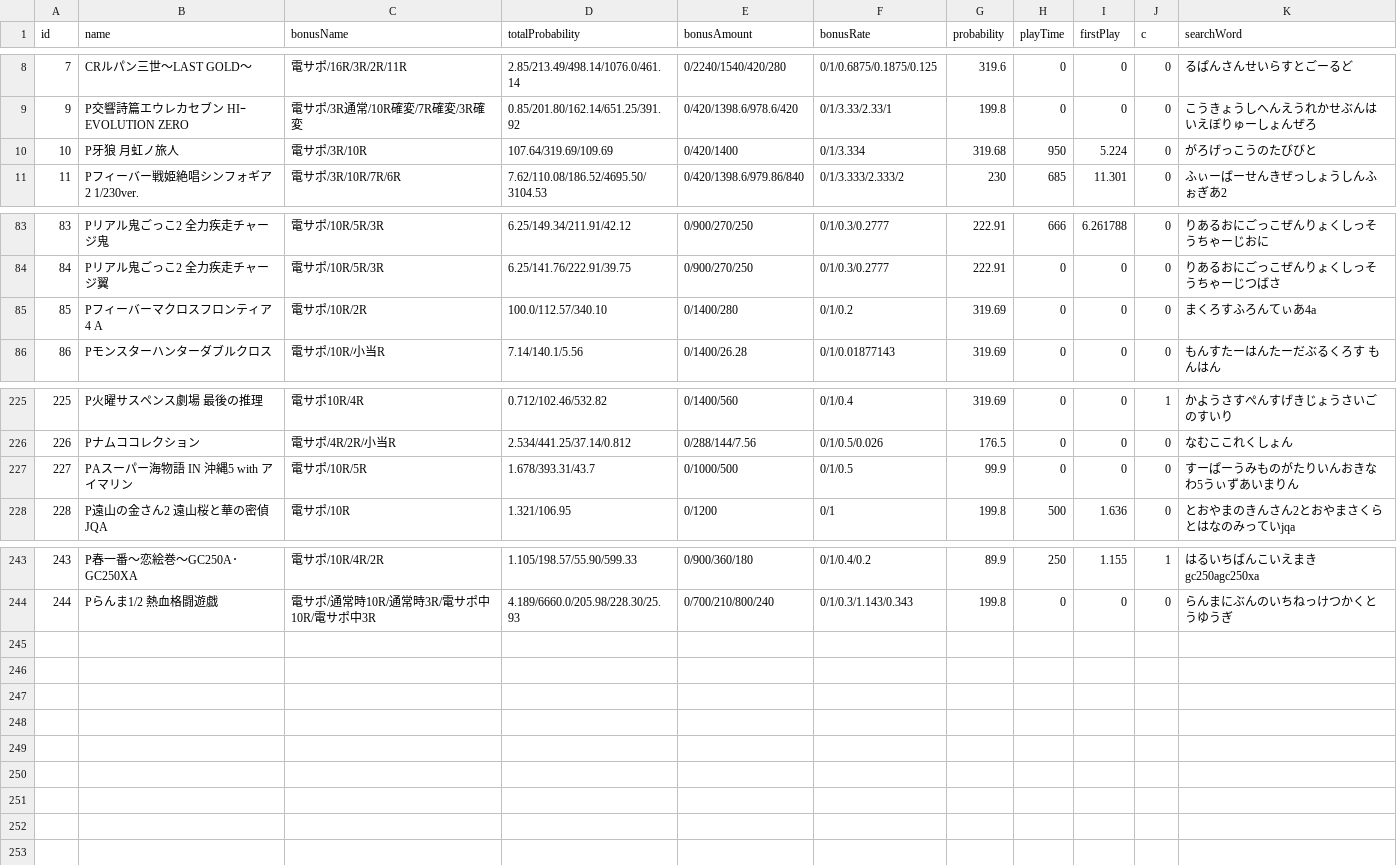
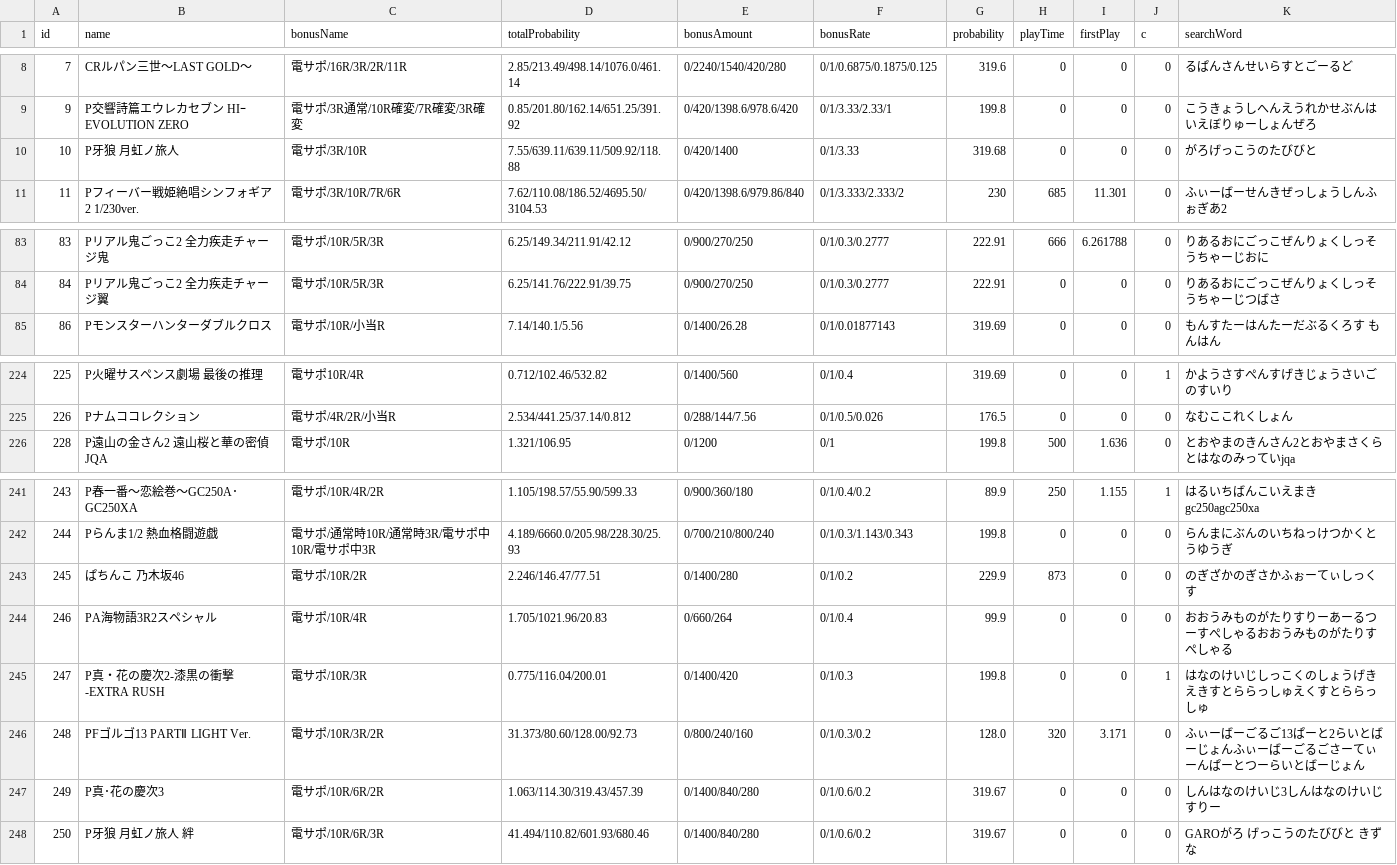
Before and after one commit to ayumi19900112/realmTest, a CSV file: realmTest/machineName.csv, drawn as a sheet; only a part is shown, gaps mark what is left out.

```diff
--- a/realmTest/machineName.csv
+++ b/realmTest/machineName.csv
@@ -9,3 +9,3 @@ id,name,bonusName,totalProbability,bonusAmount,bonusRate,probability,playTime,fi
 9,P交響詩篇エウレカセブン HIｰEVOLUTION ZERO,電サポ/3R通常/10R確変/7R確変/3R確変,0.85/201.80/162.14/651.25/391.92,0/420/1398.6/978.6/420,0/1/3.33/2.33/1,199.8,0,0,0,こうきょうしへんえうれかせぶんはいえぼりゅーしょんぜろ
-10,P牙狼 月虹ノ旅人,電サポ/3R/10R,107.64/319.69/109.69,0/420/1400,0/1/3.334,319.68,950,5.224,0,がろげっこうのたびびと
+10,P牙狼 月虹ノ旅人,電サポ/3R/10R,7.55/639.11/639.11/509.92/118.88,0/420/1400,0/1/3.33,319.68,0,0,0,がろげっこうのたびびと
 11,Pフィーバー戦姫絶唱シンフォギア2 1/230ver.,電サポ/3R/10R/7R/6R,7.62/110.08/186.52/4695.50/3104.53,0/420/1398.6/979.86/840,0/1/3.333/2.333/2,230,685,11.301,0,ふぃーばーせんきぜっしょうしんふぉぎあ2
@@ -84,3 +84,2 @@ id,name,bonusName,totalProbability,bonusAmount,bonusRate,probability,playTime,fi
 84,Pリアル鬼ごっこ2 全力疾走チャージ翼,電サポ/10R/5R/3R,6.25/141.76/222.91/39.75,0/900/270/250,0/1/0.3/0.2777,222.91,0,0,0,りあるおにごっこぜんりょくしっそうちゃーじつばさ
-85,Pフィーバーマクロスフロンティア4 A,電サポ/10R/2R,100.0/112.57/340.10,0/1400/280,0/1/0.2,319.69,0,0,0,まくろすふろんてぃあ4a
 86,Pモンスターハンターダブルクロス,電サポ/10R/小当R,7.14/140.1/5.56,0/1400/26.28,0/1/0.01877143,319.69,0,0,0,もんすたーはんたーだぶるくろす もんはん
@@ -226,3 +225,2 @@ id,name,bonusName,totalProbability,bonusAmount,bonusRate,probability,playTime,fi
 226,Pナムココレクション,電サポ/4R/2R/小当R,2.534/441.25/37.14/0.812,0/288/144/7.56,0/1/0.5/0.026,176.5,0,0,0,なむここれくしょん
-227,PAスーパー海物語 IN 沖縄5 with アイマリン,電サポ/10R/5R,1.678/393.31/43.7,0/1000/500,0/1/0.5,99.9,0,0,0,すーぱーうみものがたりいんおきなわ5うぃずあいまりん
 228,P遠山の金さん2 遠山桜と華の密偵JQA,電サポ/10R,1.321/106.95,0/1200,0/1,199.8,500,1.636,0,とおやまのきんさん2とおやまさくらとはなのみっていjqa
@@ -244 +242,7 @@ id,name,bonusName,totalProbability,bonusAmount,bonusRate,probability,playTime,fi
 244,Pらんま1/2 熱血格闘遊戯,電サポ/通常時10R/通常時3R/電サポ中10R/電サポ中3R,4.189/6660.0/205.98/228.30/25.93,0/700/210/800/240,0/1/0.3/1.143/0.343,199.8,0,0,0,らんまにぶんのいちねっけつかくとうゆうぎ
+245,ぱちんこ 乃木坂46,電サポ/10R/2R,2.246/146.47/77.51,0/1400/280,0/1/0.2,229.9,873,0,0,のぎざかのぎさかふぉーてぃしっくす
+246,PA海物語3R2スペシャル,電サポ/10R/4R,1.705/1021.96/20.83,0/660/264,0/1/0.4,99.9,0,0,0,おおうみものがたりすりーあーるつーすぺしゃるおおうみものがたりすぺしゃる
+247,P真・花の慶次2-漆黒の衝撃-EXTRA RUSH,電サポ/10R/3R,0.775/116.04/200.01,0/1400/420,0/1/0.3,199.8,0,0,1,はなのけいじしっこくのしょうげきえきすとららっしゅえくすとららっしゅ
+248,PFゴルゴ13 PARTⅡ LIGHT Ver.,電サポ/10R/3R/2R,31.373/80.60/128.00/92.73,0/800/240/160,0/1/0.3/0.2,128.0,320,3.171,0,ふぃーばーごるご13ぱーと2らいとばーじょんふぃーばーごるごさーてぃーんぱーとつーらいとばーじょん
+249,P真･花の慶次3,電サポ/10R/6R/2R,1.063/114.30/319.43/457.39,0/1400/840/280,0/1/0.6/0.2,319.67,0,0,0,しんはなのけいじ3しんはなのけいじすりー
+250,P牙狼 月虹ノ旅人 絆,電サポ/10R/6R/3R,41.494/110.82/601.93/680.46,0/1400/840/280,0/1/0.6/0.2,319.67,0,0,0,GAROがろ げっこうのたびびと きずな
```
Also changed, not shown: 23 other files.
